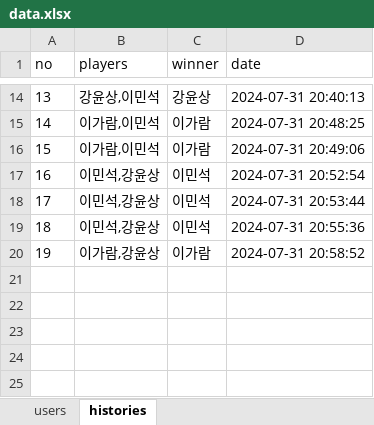
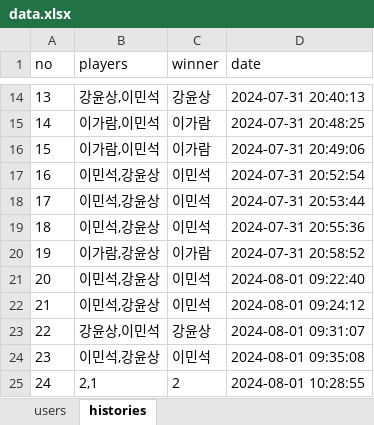
Before and after one commit to chocolithm/bitcamp-project4, an Excel workbook: app-server/data.xlsx, sheet histories, drawn as a sheet; only a part is shown, gaps mark what is left out; values as stored, in another font and other column widths than the file's, no borders; the diff names each change by its address in the sheet, - before the commit and + after, or states it on an @@ line.

```diff
--- a/app-server/data.xlsx (sheet histories)
+++ b/app-server/data.xlsx (sheet histories)
+row 21: 20 | 이민석,강윤상 | 이민석 | 2024-08-01 09:22:40
+row 22: 21 | 이민석,강윤상 | 이민석 | 2024-08-01 09:24:12
+row 23: 22 | 강윤상,이민석 | 강윤상 | 2024-08-01 09:31:07
+row 24: 23 | 이민석,강윤상 | 이민석 | 2024-08-01 09:35:08
+row 25: 24 | 2,1 | 2 | 2024-08-01 10:28:55
```
Also changed, not shown: sheet users, 4 other files.
